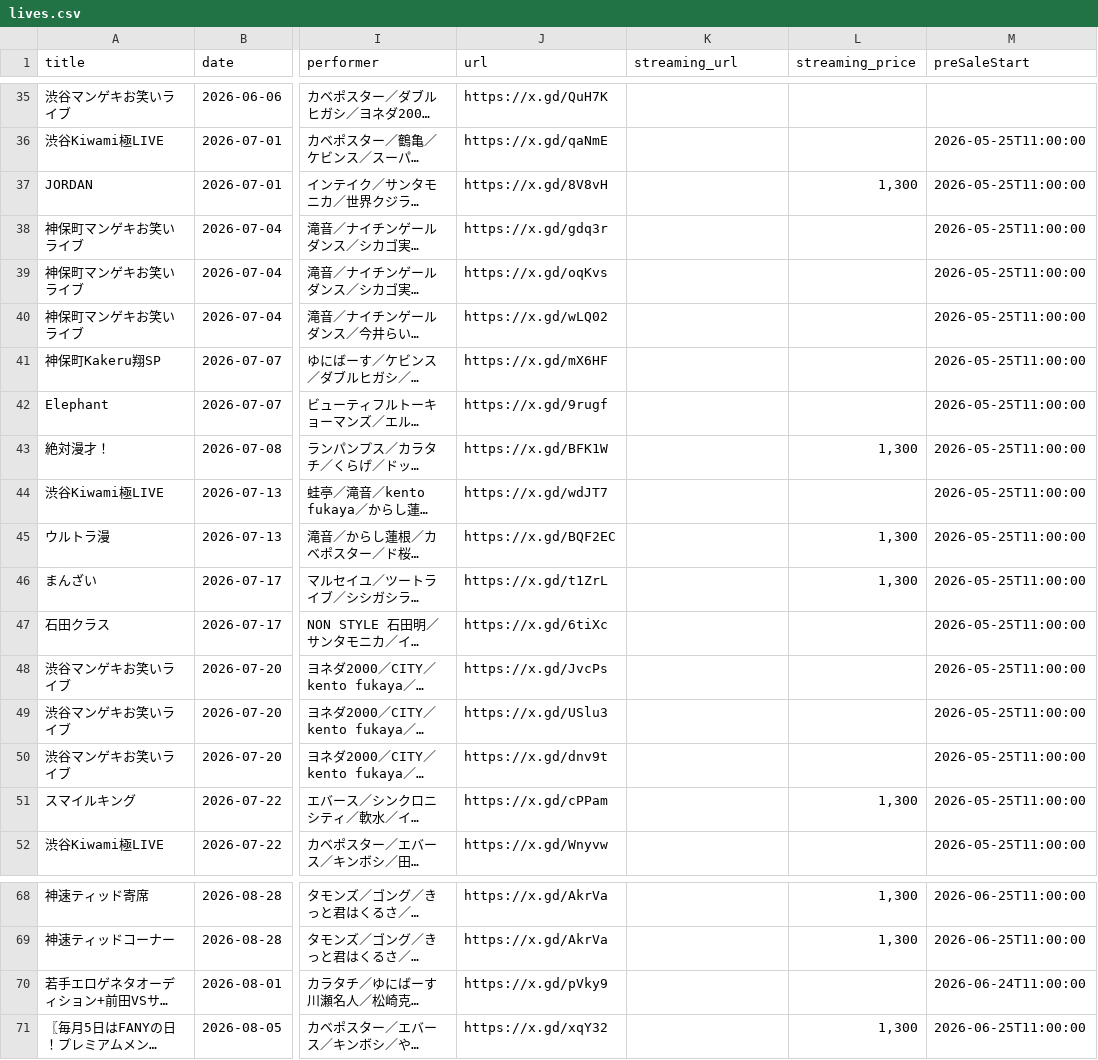
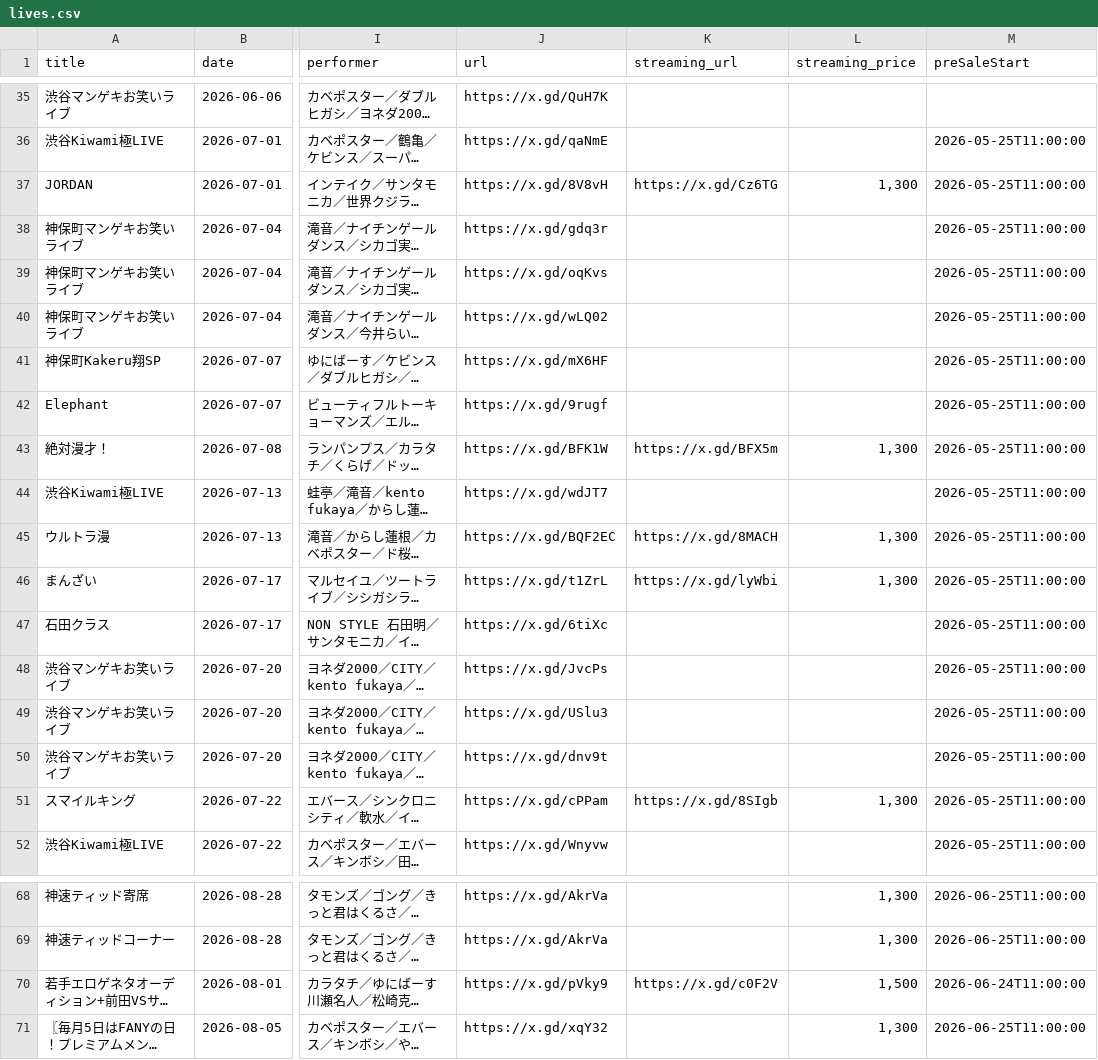
Before and after one commit to unofficial-info/intake_information, a CSV file: arrange/lives.csv, drawn as a sheet; only a part is shown, gaps mark what is left out; long unchanged cells end in …; the diff names each change by its address in the sheet, - before the commit and + after, or states it on an @@ line.

```diff
--- a/arrange/lives.csv
+++ b/arrange/lives.csv
-K37 (streaming_url): (empty)
+K37 (streaming_url): https://x.gd/Cz6TG
-K43 (streaming_url): (empty)
+K43 (streaming_url): https://x.gd/BFX5m
-K45 (streaming_url): (empty)
+K45 (streaming_url): https://x.gd/8MACH
-K46 (streaming_url): (empty)
+K46 (streaming_url): https://x.gd/lyWbi
-K51 (streaming_url): (empty)
+K51 (streaming_url): https://x.gd/8SIgb
-K70 (streaming_url): (empty)
+K70 (streaming_url): https://x.gd/c0F2V
-L70 (streaming_price): (empty)
+L70 (streaming_price): 1,500
```
Also changed, not shown: 4 other files.
